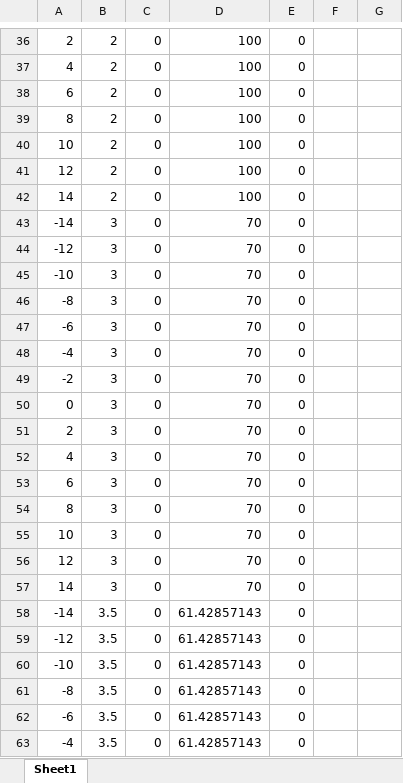
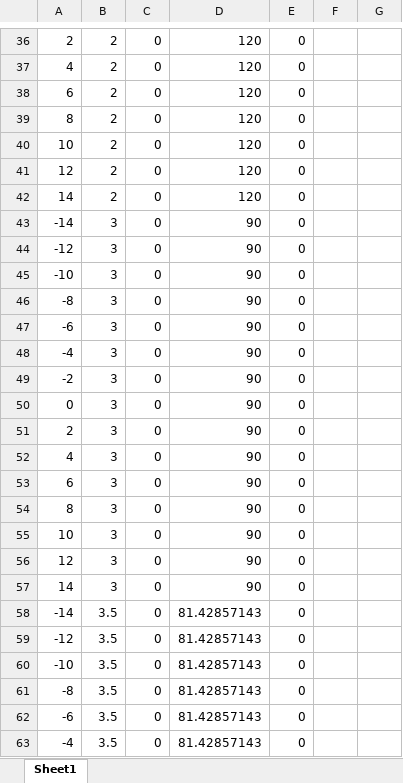
Before and after one commit to BreuerLab/wind-tunnel-Control-Daq, an Excel workbook: Flapperoo/Wind Tunnel Test/experiment preparation/test_matrix.xlsx, sheet Sheet1, drawn as a sheet; only a part is shown, gaps mark what is left out; values as stored, in another font and other column widths than the file's, no borders; conditional formats not drawn; the diff covers the shown part only; the diff names each change by its address in the sheet, - before the commit and + after, or states it on an @@ line.

```diff
--- a/Flapperoo/Wind Tunnel Test/experiment preparation/test_matrix.xlsx (sheet Sheet1)
+++ b/Flapperoo/Wind Tunnel Test/experiment preparation/test_matrix.xlsx (sheet Sheet1)
-D36:D42: 100
+D36:D42: 120
-D43:D57: 70
+D43:D57: 90
-D58:D63: 61.42857143
+D58:D63: 81.42857143
```
Also changed, not shown: 2 added rows, 2 removed rows and 287 edited cells elsewhere in this sheet, 1 other file.
